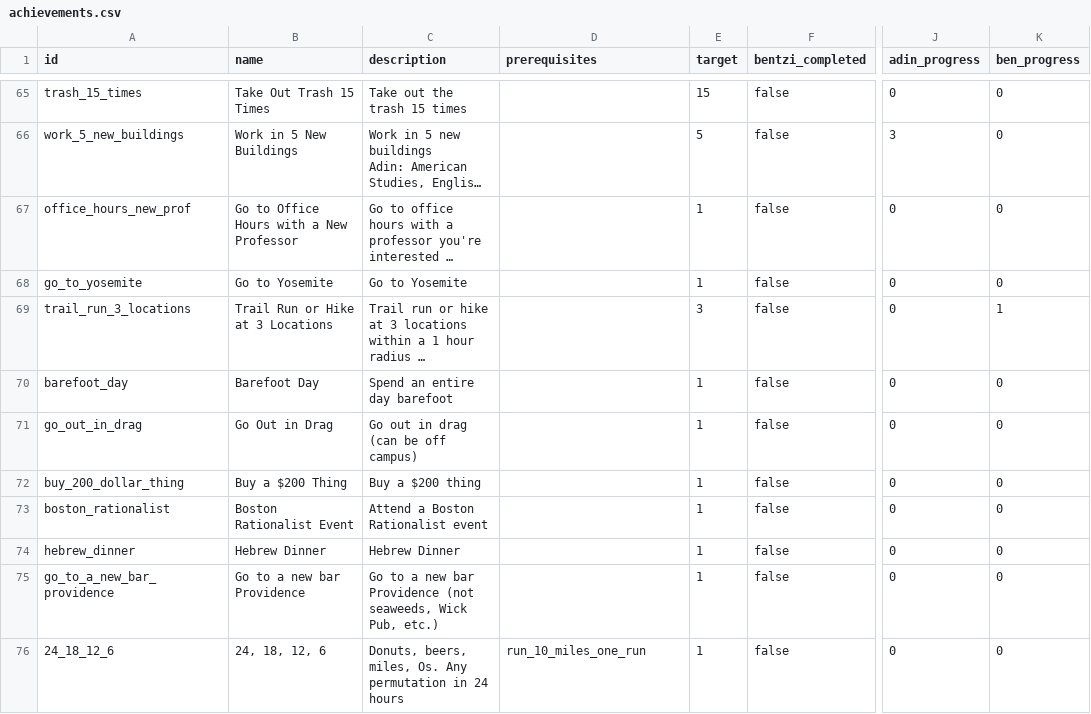
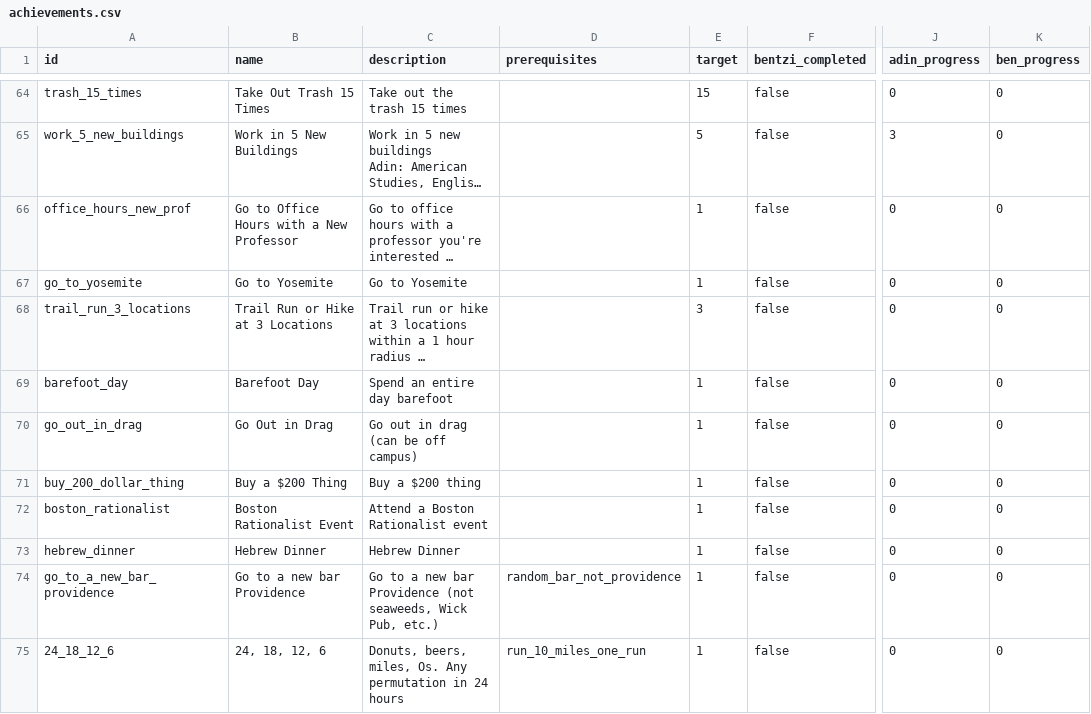
Before and after one commit to benpomeranz/benpomeranz.github.io, a CSV file: achievements/achievements.csv, drawn as a sheet; only a part is shown, gaps mark what is left out; long unchanged cells end in …; addresses are those after the commit; the diff covers the shown part only; the diff names each change by its address in the sheet, - before the commit and + after, or states it on an @@ line.

```diff
--- a/achievements/achievements.csv
+++ b/achievements/achievements.csv
-K68 (ben_progress): 1
+K68 (ben_progress): 0
-D74 (prerequisites): (empty)
+D74 (prerequisites): random_bar_not_providence
```
Also changed, not shown: 1 added row, 1 removed row and 14 edited cells elsewhere in this file.
